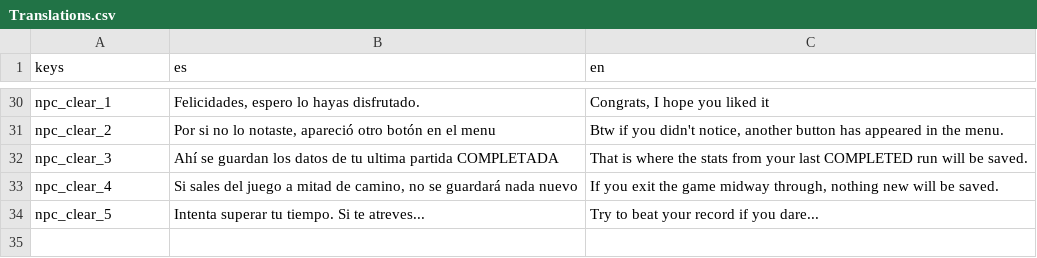
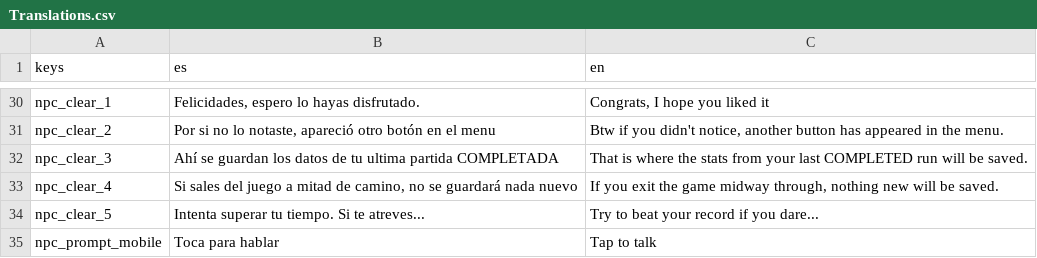
Before and after one commit to raysandzzz/just-leap, a CSV file: Translations.csv, drawn as a sheet; only a part is shown, gaps mark what is left out.

```diff
--- a/Translations.csv
+++ b/Translations.csv
@@ -34 +34,2 @@ npc_clear_4,"Si sales del juego a mitad de camino, no se guardará nada nuevo","
 npc_clear_5,Intenta superar tu tiempo. Si te atreves...,Try to beat your record if you dare...
+npc_prompt_mobile,Toca para hablar,Tap to talk
```
Also changed, not shown: 21 other files.
